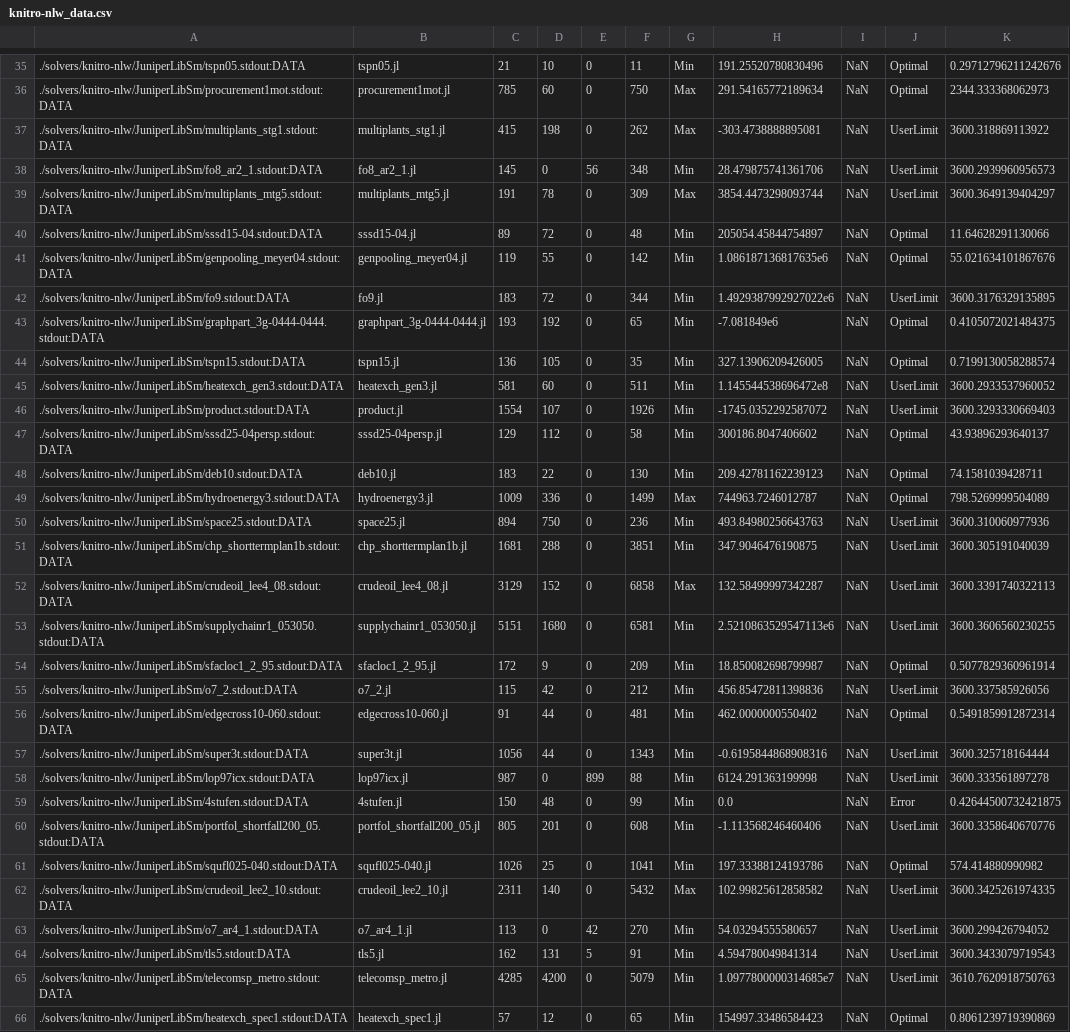
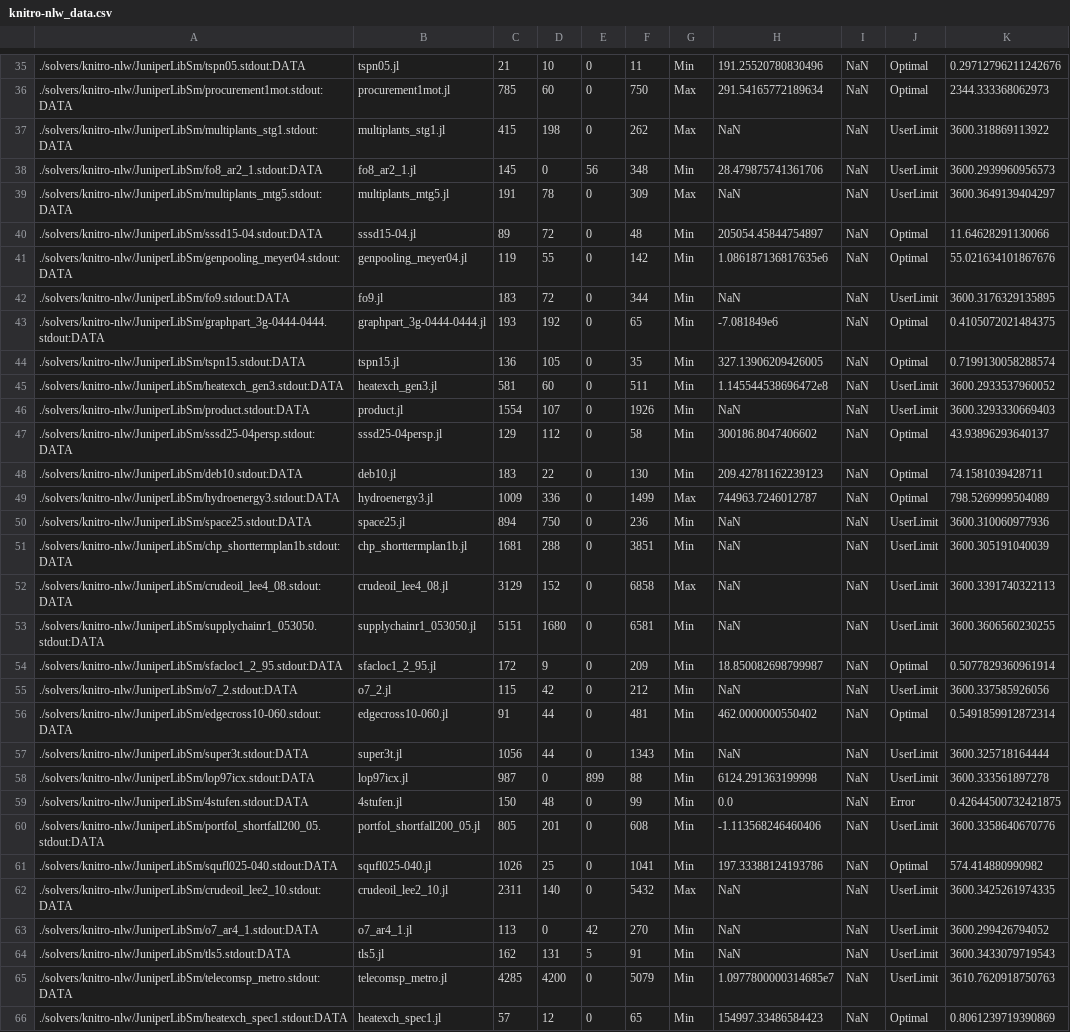
Before and after one commit to Wikunia/BnBVisual, a CSV file: data/knitro-nlw_data.csv, drawn as a sheet; only a part is shown, gaps mark what is left out; the diff covers the shown part only.

Commit message:
No integer found -> NaN in knitro results

```diff
--- a/data/knitro-nlw_data.csv
+++ b/data/knitro-nlw_data.csv
@@ -36,8 +36,8 @@
 ./solvers/knitro-nlw/JuniperLibSm/procurement1mot.stdout:DATA, procurement1mot.jl, 785, 60, 0, 750, Max, 291.54165772189634, NaN, Optimal, 2344.333368062973
-./solvers/knitro-nlw/JuniperLibSm/multiplants_stg1.stdout:DATA, multiplants_stg1.jl, 415, 198, 0, 262, Max, -303.4738888895081, NaN, UserLimit, 3600.318869113922
+./solvers/knitro-nlw/JuniperLibSm/multiplants_stg1.stdout:DATA, multiplants_stg1.jl, 415, 198, 0, 262, Max, NaN, NaN, UserLimit, 3600.318869113922
 ./solvers/knitro-nlw/JuniperLibSm/fo8_ar2_1.stdout:DATA, fo8_ar2_1.jl, 145, 0, 56, 348, Min, 28.479875741361706, NaN, UserLimit, 3600.2939960956573
-./solvers/knitro-nlw/JuniperLibSm/multiplants_mtg5.stdout:DATA, multiplants_mtg5.jl, 191, 78, 0, 309, Max, 3854.4473298093744, NaN, UserLimit, 3600.3649139404297
+./solvers/knitro-nlw/JuniperLibSm/multiplants_mtg5.stdout:DATA, multiplants_mtg5.jl, 191, 78, 0, 309, Max, NaN, NaN, UserLimit, 3600.3649139404297
 ./solvers/knitro-nlw/JuniperLibSm/sssd15-04.stdout:DATA, sssd15-04.jl, 89, 72, 0, 48, Min, 205054.45844754897, NaN, Optimal, 11.64628291130066
 ./solvers/knitro-nlw/JuniperLibSm/genpooling_meyer04.stdout:DATA, genpooling_meyer04.jl, 119, 55, 0, 142, Min, 1.086187136817635e6, NaN, Optimal, 55.021634101867676
-./solvers/knitro-nlw/JuniperLibSm/fo9.stdout:DATA, fo9.jl, 183, 72, 0, 344, Min, 1.4929387992927022e6, NaN, UserLimit, 3600.3176329135895
+./solvers/knitro-nlw/JuniperLibSm/fo9.stdout:DATA, fo9.jl, 183, 72, 0, 344, Min, NaN, NaN, UserLimit, 3600.3176329135895
 ./solvers/knitro-nlw/JuniperLibSm/graphpart_3g-0444-0444.stdout:DATA, graphpart_3g-0444-0444.jl, 193, 192, 0, 65, Min, -7.081849e6, NaN, Optimal, 0.4105072021484375
@@ -45,3 +45,3 @@
 ./solvers/knitro-nlw/JuniperLibSm/heatexch_gen3.stdout:DATA, heatexch_gen3.jl, 581, 60, 0, 511, Min, 1.145544538696472e8, NaN, UserLimit, 3600.2933537960052
-./solvers/knitro-nlw/JuniperLibSm/product.stdout:DATA, product.jl, 1554, 107, 0, 1926, Min, -1745.0352292587072, NaN, UserLimit, 3600.3293330669403
+./solvers/knitro-nlw/JuniperLibSm/product.stdout:DATA, product.jl, 1554, 107, 0, 1926, Min, NaN, NaN, UserLimit, 3600.3293330669403
 ./solvers/knitro-nlw/JuniperLibSm/sssd25-04persp.stdout:DATA, sssd25-04persp.jl, 129, 112, 0, 58, Min, 300186.8047406602, NaN, Optimal, 43.93896293640137
@@ -49,10 +49,10 @@
 ./solvers/knitro-nlw/JuniperLibSm/hydroenergy3.stdout:DATA, hydroenergy3.jl, 1009, 336, 0, 1499, Max, 744963.7246012787, NaN, Optimal, 798.5269999504089
-./solvers/knitro-nlw/JuniperLibSm/space25.stdout:DATA, space25.jl, 894, 750, 0, 236, Min, 493.84980256643763, NaN, UserLimit, 3600.310060977936
-./solvers/knitro-nlw/JuniperLibSm/chp_shorttermplan1b.stdout:DATA, chp_shorttermplan1b.jl, 1681, 288, 0, 3851, Min, 347.9046476190875, NaN, UserLimit, 3600.305191040039
-./solvers/knitro-nlw/JuniperLibSm/crudeoil_lee4_08.stdout:DATA, crudeoil_lee4_08.jl, 3129, 152, 0, 6858, Max, 132.58499997342287, NaN, UserLimit, 3600.3391740322113
-./solvers/knitro-nlw/JuniperLibSm/supplychainr1_053050.stdout:DATA, supplychainr1_053050.jl, 5151, 1680, 0, 6581, Min, 2.5210863529547113e6, NaN, UserLimit, 3600.3606560230255
+./solvers/knitro-nlw/JuniperLibSm/space25.stdout:DATA, space25.jl, 894, 750, 0, 236, Min, NaN, NaN, UserLimit, 3600.310060977936
+./solvers/knitro-nlw/JuniperLibSm/chp_shorttermplan1b.stdout:DATA, chp_shorttermplan1b.jl, 1681, 288, 0, 3851, Min, NaN, NaN, UserLimit, 3600.305191040039
+./solvers/knitro-nlw/JuniperLibSm/crudeoil_lee4_08.stdout:DATA, crudeoil_lee4_08.jl, 3129, 152, 0, 6858, Max, NaN, NaN, UserLimit, 3600.3391740322113
+./solvers/knitro-nlw/JuniperLibSm/supplychainr1_053050.stdout:DATA, supplychainr1_053050.jl, 5151, 1680, 0, 6581, Min, NaN, NaN, UserLimit, 3600.3606560230255
 ./solvers/knitro-nlw/JuniperLibSm/sfacloc1_2_95.stdout:DATA, sfacloc1_2_95.jl, 172, 9, 0, 209, Min, 18.850082698799987, NaN, Optimal, 0.5077829360961914
-./solvers/knitro-nlw/JuniperLibSm/o7_2.stdout:DATA, o7_2.jl, 115, 42, 0, 212, Min, 456.85472811398836, NaN, UserLimit, 3600.337585926056
+./solvers/knitro-nlw/JuniperLibSm/o7_2.stdout:DATA, o7_2.jl, 115, 42, 0, 212, Min, NaN, NaN, UserLimit, 3600.337585926056
 ./solvers/knitro-nlw/JuniperLibSm/edgecross10-060.stdout:DATA, edgecross10-060.jl, 91, 44, 0, 481, Min, 462.0000000550402, NaN, Optimal, 0.5491859912872314
-./solvers/knitro-nlw/JuniperLibSm/super3t.stdout:DATA, super3t.jl, 1056, 44, 0, 1343, Min, -0.6195844868908316, NaN, UserLimit, 3600.325718164444
+./solvers/knitro-nlw/JuniperLibSm/super3t.stdout:DATA, super3t.jl, 1056, 44, 0, 1343, Min, NaN, NaN, UserLimit, 3600.325718164444
 ./solvers/knitro-nlw/JuniperLibSm/lop97icx.stdout:DATA, lop97icx.jl, 987, 0, 899, 88, Min, 6124.291363199998, NaN, UserLimit, 3600.333561897278
@@ -61,5 +61,5 @@
 ./solvers/knitro-nlw/JuniperLibSm/squfl025-040.stdout:DATA, squfl025-040.jl, 1026, 25, 0, 1041, Min, 197.33388124193786, NaN, Optimal, 574.414880990982
-./solvers/knitro-nlw/JuniperLibSm/crudeoil_lee2_10.stdout:DATA, crudeoil_lee2_10.jl, 2311, 140, 0, 5432, Max, 102.99825612858582, NaN, UserLimit, 3600.3425261974335
-./solvers/knitro-nlw/JuniperLibSm/o7_ar4_1.stdout:DATA, o7_ar4_1.jl, 113, 0, 42, 270, Min, 54.03294555580657, NaN, UserLimit, 3600.299426794052
-./solvers/knitro-nlw/JuniperLibSm/tls5.stdout:DATA, tls5.jl, 162, 131, 5, 91, Min, 4.594780049841314, NaN, UserLimit, 3600.3433079719543
+./solvers/knitro-nlw/JuniperLibSm/crudeoil_lee2_10.stdout:DATA, crudeoil_lee2_10.jl, 2311, 140, 0, 5432, Max, NaN, NaN, UserLimit, 3600.3425261974335
+./solvers/knitro-nlw/JuniperLibSm/o7_ar4_1.stdout:DATA, o7_ar4_1.jl, 113, 0, 42, 270, Min, NaN, NaN, UserLimit, 3600.299426794052
+./solvers/knitro-nlw/JuniperLibSm/tls5.stdout:DATA, tls5.jl, 162, 131, 5, 91, Min, NaN, NaN, UserLimit, 3600.3433079719543
 ./solvers/knitro-nlw/JuniperLibSm/telecomsp_metro.stdout:DATA, telecomsp_metro.jl, 4285, 4200, 0, 5079, Min, 1.0977800000314685e7, NaN, UserLimit, 3610.7620918750763
```
Also changed, not shown: 73 edited cells elsewhere in this file, 2 other files.
